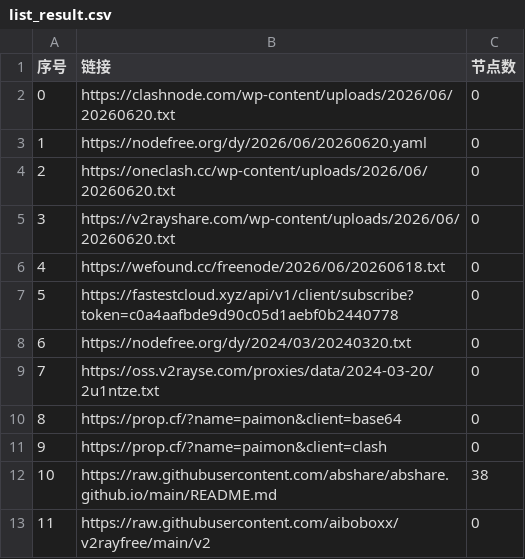
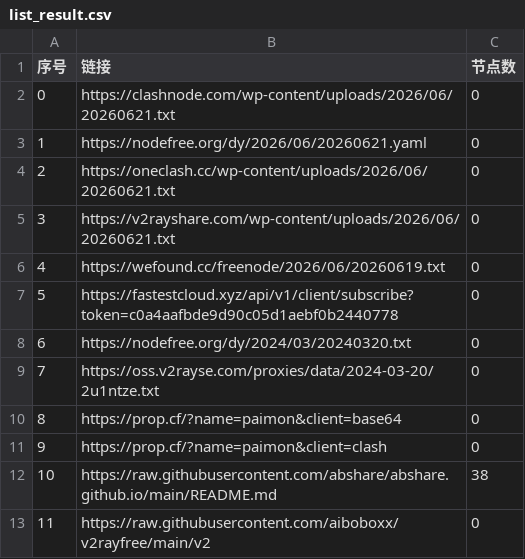
Before and after one commit to chengzhiming/AutoMergePublicNodes, a CSV file: list_result.csv, drawn as a sheet; only a part is shown.

```diff
--- a/list_result.csv
+++ b/list_result.csv
@@ -1,7 +1,7 @@
 序号,链接,节点数
-0,https://clashnode.com/wp-content/uploads/2026/06/20260620.txt,0
-1,https://nodefree.org/dy/2026/06/20260620.yaml,0
-2,https://oneclash.cc/wp-content/uploads/2026/06/20260620.txt,0
-3,https://v2rayshare.com/wp-content/uploads/2026/06/20260620.txt,0
-4,https://wefound.cc/freenode/2026/06/20260618.txt,0
+0,https://clashnode.com/wp-content/uploads/2026/06/20260621.txt,0
+1,https://nodefree.org/dy/2026/06/20260621.yaml,0
+2,https://oneclash.cc/wp-content/uploads/2026/06/20260621.txt,0
+3,https://v2rayshare.com/wp-content/uploads/2026/06/20260621.txt,0
+4,https://wefound.cc/freenode/2026/06/20260619.txt,0
 5,https://fastestcloud.xyz/api/v1/client/subscribe?token=c0a4aafbde9d90c05d1aebf0b2440778,0
```
Also changed, not shown: 4 other files.
